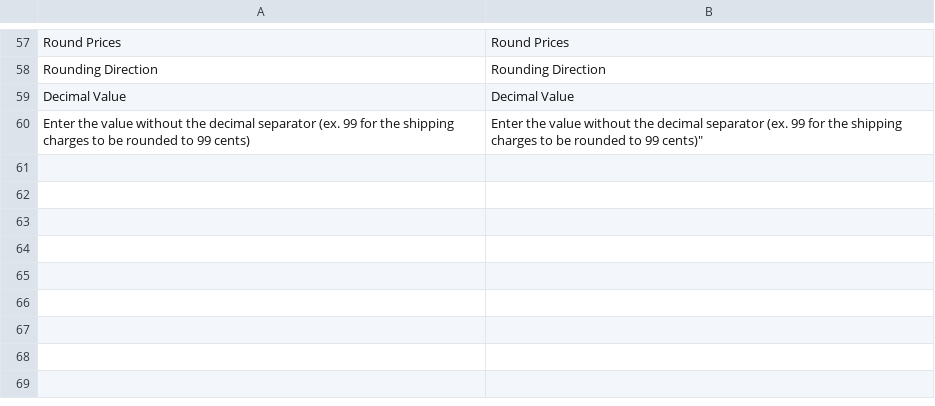
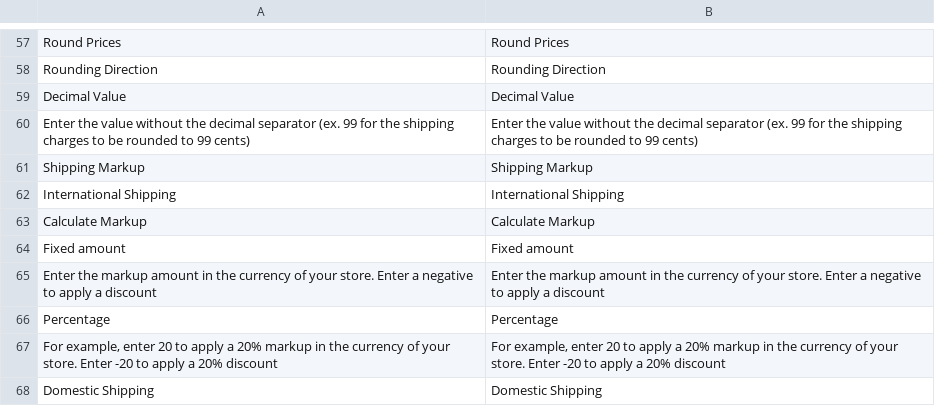
Before and after one commit to netresearch/dhl-module-rates-express-m1, a CSV file: src/app/locale/en_US/Dhl_ExpressRates.csv, drawn as a sheet; only a part is shown, gaps mark what is left out.

Commit message:
DHLEX-16: add shipping markup settings

```diff
--- a/src/app/locale/en_US/Dhl_ExpressRates.csv
+++ b/src/app/locale/en_US/Dhl_ExpressRates.csv
@@ -59,3 +59,10 @@
 "Decimal Value","Decimal Value"
-"Enter the value without the decimal separator (ex. 99 for the shipping charges to be rounded to 99 cents)","Enter the value without the decimal separator (ex. 99 for the shipping charges to be rounded to 99 cents)""
-
+"Enter the value without the decimal separator (ex. 99 for the shipping charges to be rounded to 99 cents)","Enter the value without the decimal separator (ex. 99 for the shipping charges to be rounded to 99 cents)"
+"Shipping Markup","Shipping Markup"
+"International Shipping","International Shipping"
+"Calculate Markup","Calculate Markup"
+"Fixed amount","Fixed amount"
+"Enter the markup amount in the currency of your store. Enter a negative to apply a discount","Enter the markup amount in the currency of your store. Enter a negative to apply a discount"
+"Percentage","Percentage"
+"For example, enter 20 to apply a 20% markup in the currency of your store. Enter -20 to apply a 20% discount","For example, enter 20 to apply a 20% markup in the currency of your store. Enter -20 to apply a 20% discount"
+"Domestic Shipping","Domestic Shipping"
```
Also changed, not shown: 1 other file.
